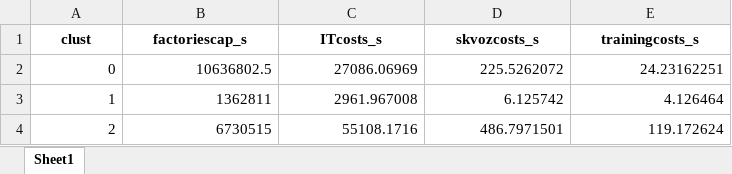
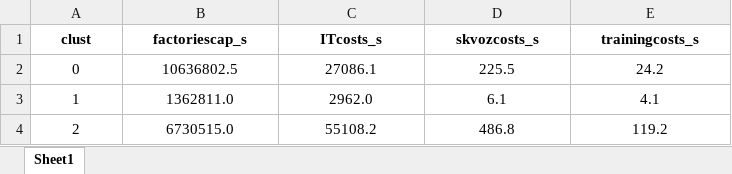
Before and after one commit to aghajanyan/ITMO-3, an Excel workbook: clustering/median of 3 clusters (factoriescap_s (costs) 0 visnorm).xlsx, sheet Sheet1, drawn as a sheet; values as stored, in another font and other column widths than the file's, no borders; conditional formats not drawn; the diff names each change by its address in the sheet, - before the commit and + after, or states it on an @@ line.

```diff
--- a/clustering/median of 3 clusters (factoriescap_s (costs) 0 visnorm).xlsx (sheet Sheet1)
+++ b/clustering/median of 3 clusters (factoriescap_s (costs) 0 visnorm).xlsx (sheet Sheet1)
-A2:E4 alignment: right
+A2:E4 alignment: center
-C2 (ITcosts_s): 27086.06969
+C2 (ITcosts_s): 27086.1
-D2 (skvozcosts_s): 225.5262072
+D2 (skvozcosts_s): 225.5
-E2 (trainingcosts_s): 24.23162251
+E2 (trainingcosts_s): 24.2
-B3 (factoriescap_s): 1362811
+B3 (factoriescap_s): 1362811.0
-C3 (ITcosts_s): 2961.967008
+C3 (ITcosts_s): 2962.0
-D3 (skvozcosts_s): 6.125742
+D3 (skvozcosts_s): 6.1
-E3 (trainingcosts_s): 4.126464
+E3 (trainingcosts_s): 4.1
-B4 (factoriescap_s): 6730515
+B4 (factoriescap_s): 6730515.0
-C4 (ITcosts_s): 55108.1716
+C4 (ITcosts_s): 55108.2
-D4 (skvozcosts_s): 486.7971501
+D4 (skvozcosts_s): 486.8
-E4 (trainingcosts_s): 119.172624
+E4 (trainingcosts_s): 119.2
```
Also changed, not shown: clustering/6 subclusters (factoriescap_s (costs) 0 visnorm).xlsx, clustering/8 subclusters (factoriescap_s (usage) 0 visnorm).xlsx, 2 other files.
